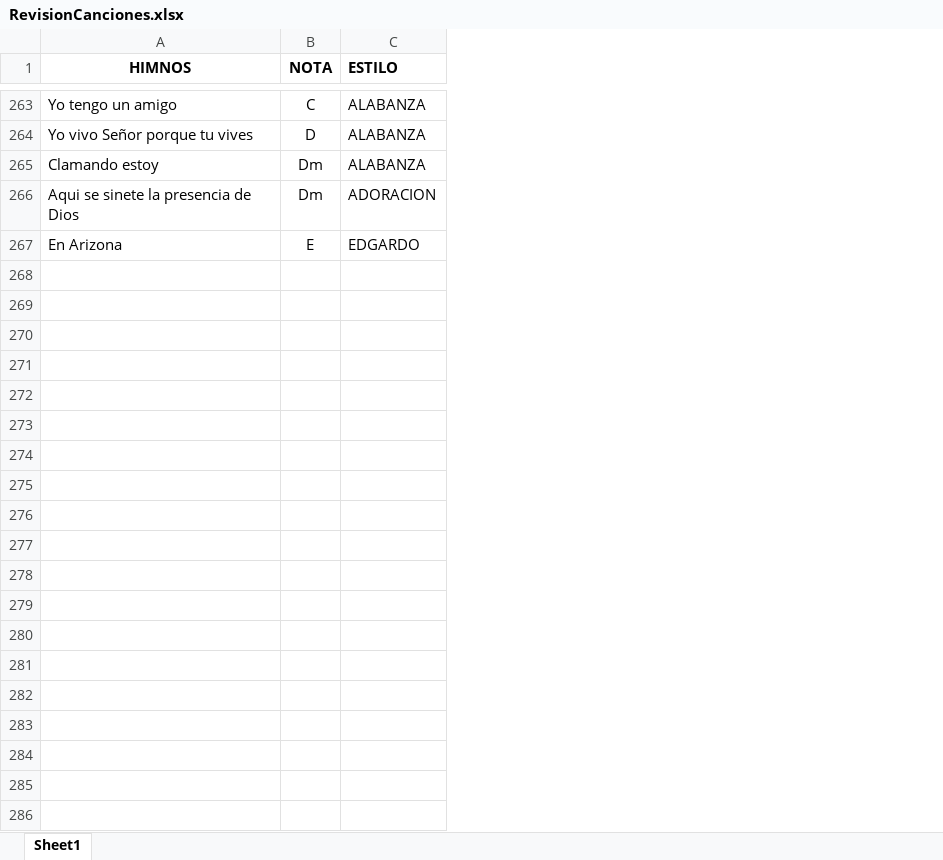
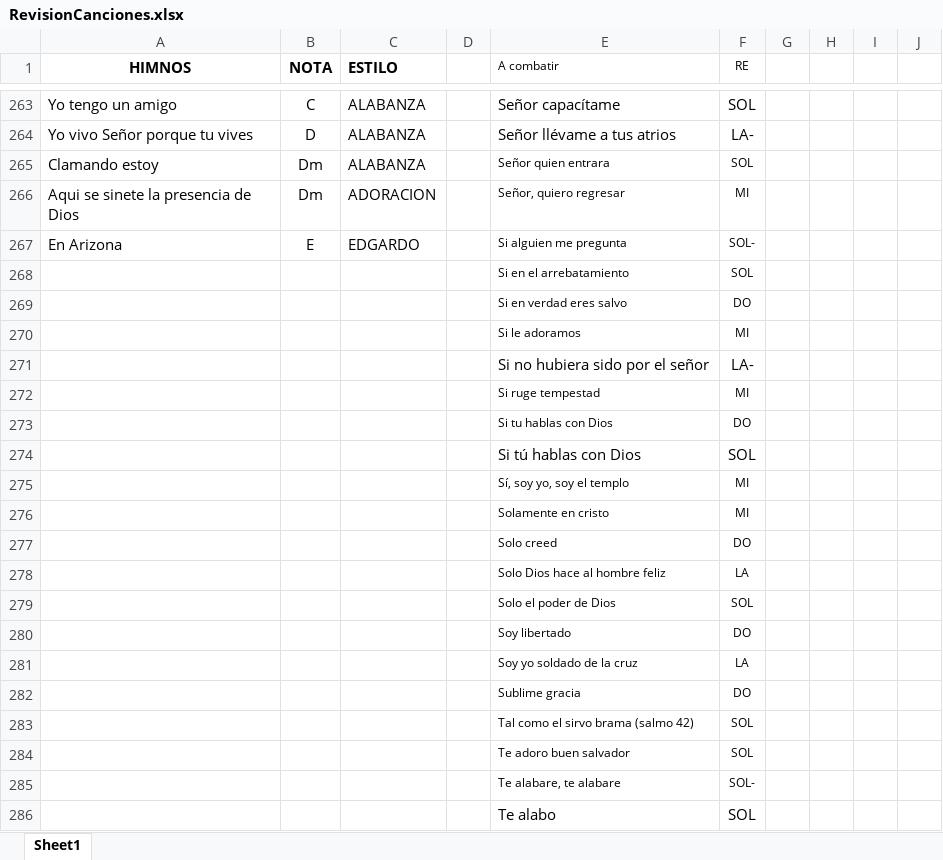
Before and after one commit to Tomas-Lon/himnario-pwa, an Excel workbook: DB_Iglesia/RevisionCanciones.xlsx, sheet Sheet1, drawn as a sheet; only a part is shown, gaps mark what is left out; values as stored, in another font and other column widths than the file's, no borders; the diff covers the shown part only; the diff names each change by its address in the sheet, - before the commit and + after, or states it on an @@ line.

```diff
--- a/DB_Iglesia/RevisionCanciones.xlsx (sheet Sheet1)
+++ b/DB_Iglesia/RevisionCanciones.xlsx (sheet Sheet1)
+column D, empty
+column E (A combatir), rows 263-267: Señor capacítame | Señor llévame a tus atrios | Señor quien entrara | Señor, quiero regresar | Si alguien me pregunta
+column F (RE), rows 263-267: SOL | LA- | SOL | MI | SOL-
+column G, empty
+column H, empty
+column I, empty
+column J, empty
+row 268:  |  |  |  | Si en el arrebatamiento | SOL
+row 269:  |  |  |  | Si en verdad eres salvo | DO
+row 270:  |  |  |  | Si le adoramos | MI
+row 271:  |  |  |  | Si no hubiera sido por el señor | LA-
+row 272:  |  |  |  | Si ruge tempestad | MI
+row 273:  |  |  |  | Si tu hablas con Dios | DO
+row 274:  |  |  |  | Si tú hablas con Dios | SOL
+row 275:  |  |  |  | Sí, soy yo, soy el templo | MI
+row 276:  |  |  |  | Solamente en cristo | MI
+row 277:  |  |  |  | Solo creed | DO
+row 278:  |  |  |  | Solo Dios hace al hombre feliz | LA
+row 279:  |  |  |  | Solo el poder de Dios | SOL
+row 280:  |  |  |  | Soy libertado | DO
+row 281:  |  |  |  | Soy yo soldado de la cruz | LA
+row 282:  |  |  |  | Sublime gracia | DO
+row 283:  |  |  |  | Tal como el sirvo brama (salmo 42) | SOL
+row 284:  |  |  |  | Te adoro buen salvador | SOL
+row 285:  |  |  |  | Te alabare, te alabare | SOL-
+row 286:  |  |  |  | Te alabo | SOL
```
Also changed, not shown: 60 added rows elsewhere in this sheet, 1 other file.
